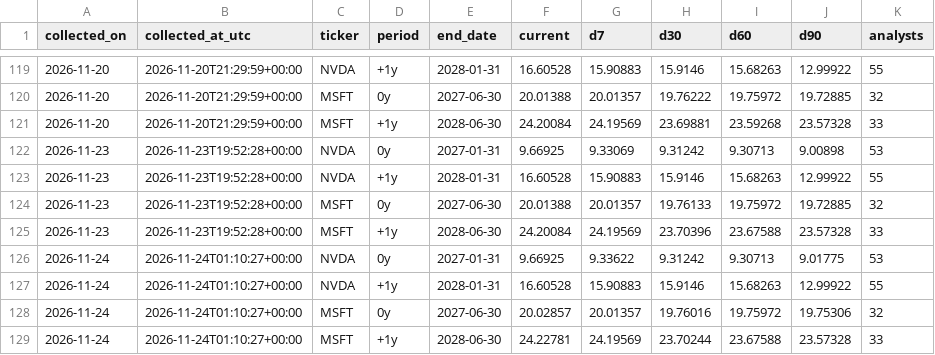
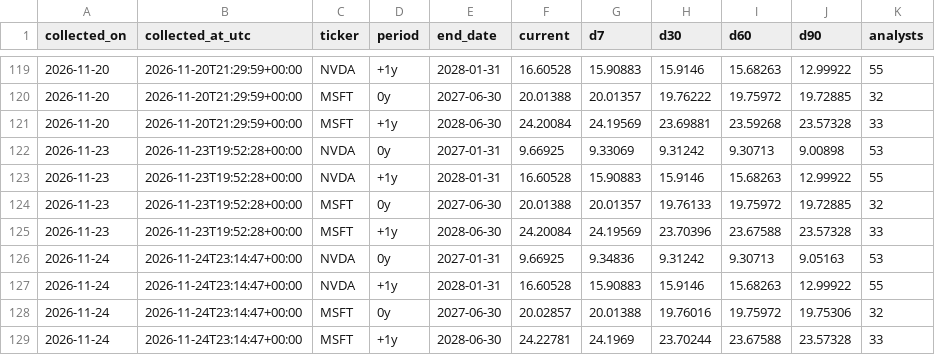
Before and after one commit to dlockar1mtg/MacroIntelligencePlatform, a CSV file: state/abi_estimates.csv, drawn as a sheet; only a part is shown, gaps mark what is left out.

```diff
--- a/state/abi_estimates.csv
+++ b/state/abi_estimates.csv
@@ -125,5 +125,5 @@ collected_on,collected_at_utc,ticker,period,end_date,current,d7,d30,d60,d90,anal
 2026-11-23,2026-11-23T19:52:28+00:00,MSFT,+1y,2028-06-30,24.20084,24.19569,23.70396,23.67588,23.57328,33
-2026-11-24,2026-11-24T01:10:27+00:00,NVDA,0y,2027-01-31,9.66925,9.33622,9.31242,9.30713,9.01775,53
-2026-11-24,2026-11-24T01:10:27+00:00,NVDA,+1y,2028-01-31,16.60528,15.90883,15.9146,15.68263,12.99922,55
-2026-11-24,2026-11-24T01:10:27+00:00,MSFT,0y,2027-06-30,20.02857,20.01357,19.76016,19.75972,19.75306,32
-2026-11-24,2026-11-24T01:10:27+00:00,MSFT,+1y,2028-06-30,24.22781,24.19569,23.70244,23.67588,23.57328,33
+2026-11-24,2026-11-24T23:14:47+00:00,NVDA,0y,2027-01-31,9.66925,9.34836,9.31242,9.30713,9.05163,53
+2026-11-24,2026-11-24T23:14:47+00:00,NVDA,+1y,2028-01-31,16.60528,15.90883,15.9146,15.68263,12.99922,55
+2026-11-24,2026-11-24T23:14:47+00:00,MSFT,0y,2027-06-30,20.02857,20.01388,19.76016,19.75972,19.75306,32
+2026-11-24,2026-11-24T23:14:47+00:00,MSFT,+1y,2028-06-30,24.22781,24.1969,23.70244,23.67588,23.57328,33
```
Also changed, not shown: state/abi_history.csv, state/rsi_history.csv, 8 other files.
